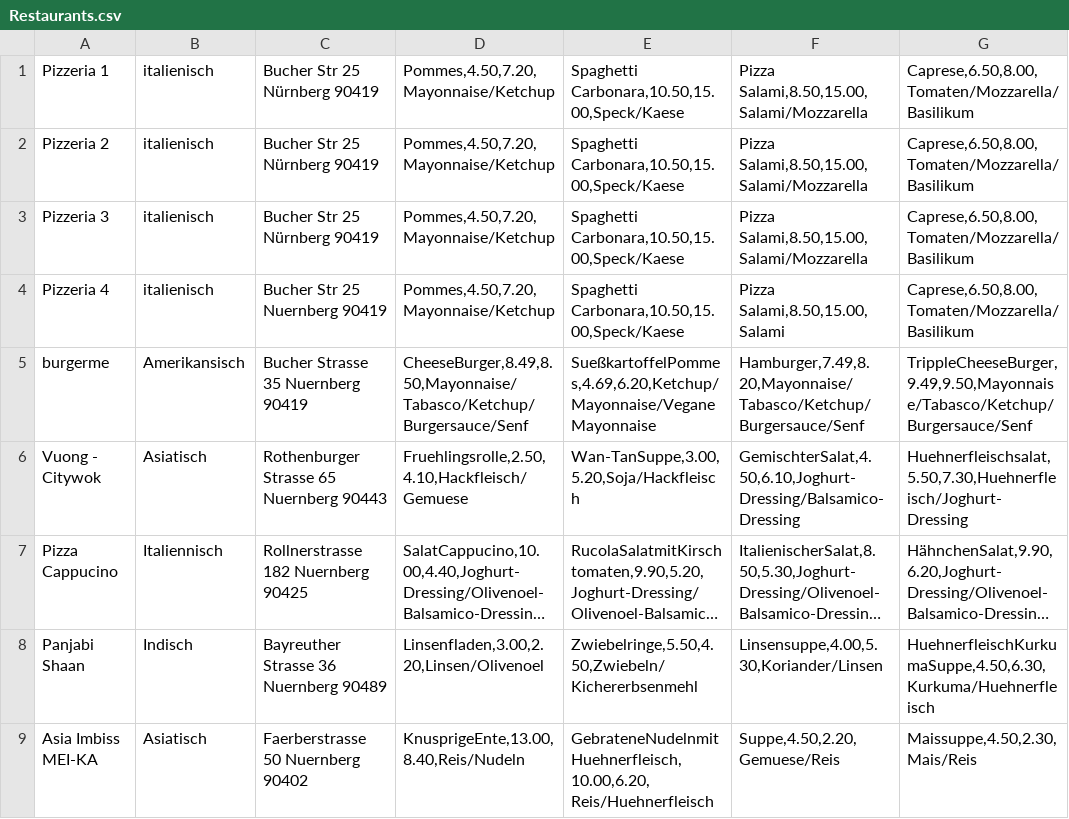
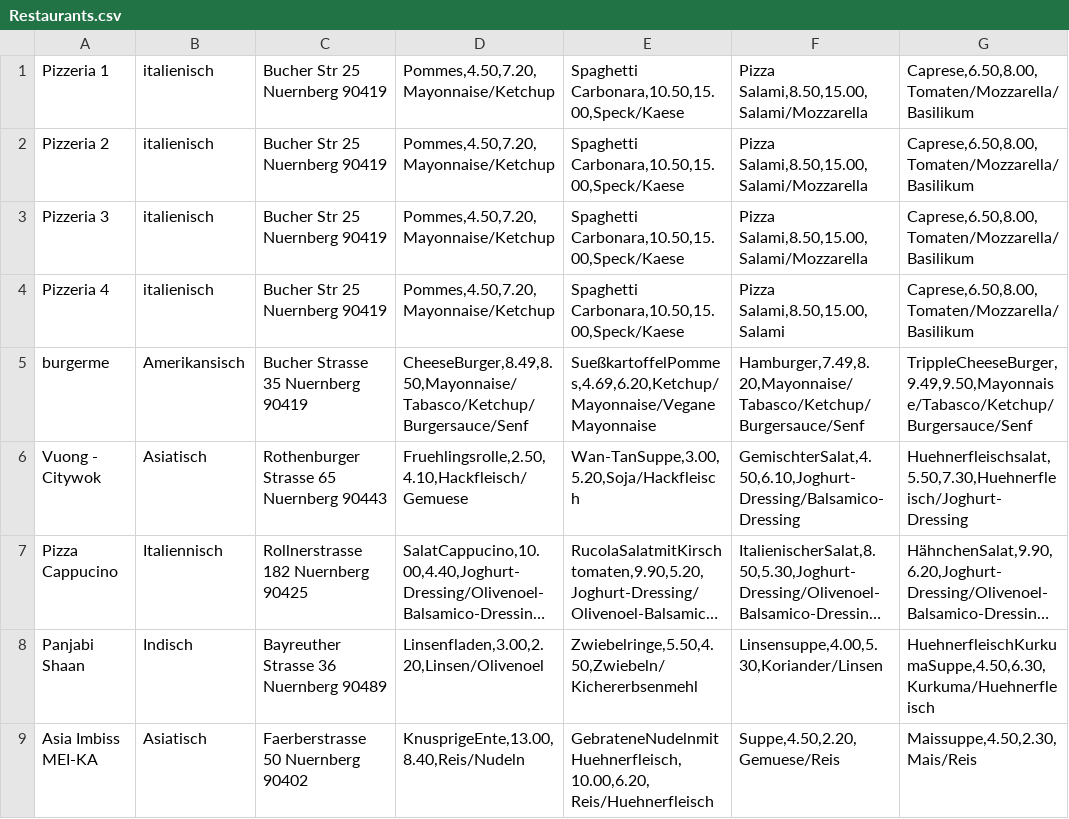
Before and after one commit to Bestever2207/WoOh, a CSV file: Restaurants.csv, drawn as a sheet; only a part is shown; long unchanged cells end in …; the diff names each change by its address in the sheet, - before the commit and + after, or states it on an @@ line.

```diff
--- a/Restaurants.csv
+++ b/Restaurants.csv
-C1:C3: Bucher Str 25 Nürnberg 90419
+C1:C3: Bucher Str 25 Nuernberg 90419
```
Also changed, not shown: out/production/WoOh/Restaurants.csv, 10 other files.
